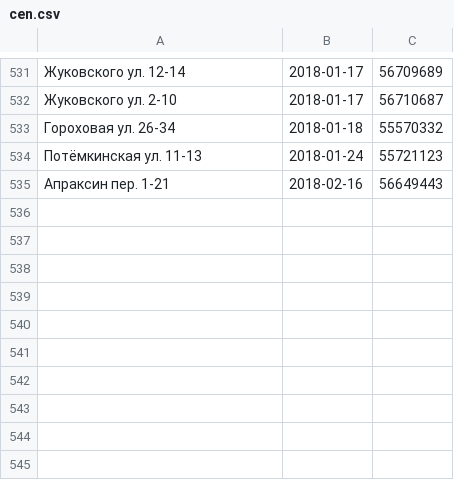
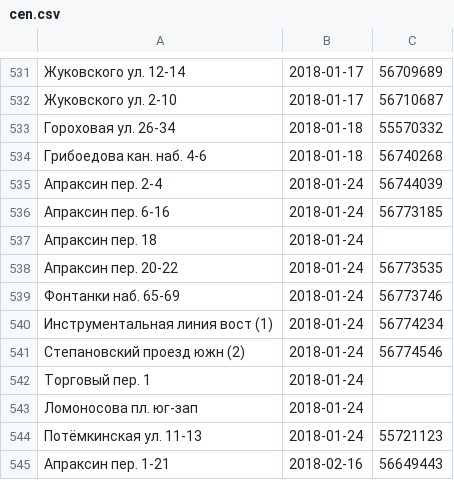
Before and after one commit to AntonKhorev/oplofk, a CSV file: cen.csv, drawn as a sheet; only a part is shown, gaps mark what is left out.

```diff
--- a/cen.csv
+++ b/cen.csv
@@ -533,2 +533,12 @@
 Гороховая ул. 26-34;2018-01-18;55570332
+Грибоедова кан. наб. 4-6;2018-01-18;56740268
+Апраксин пер. 2-4;2018-01-24;56744039
+Апраксин пер. 6-16;2018-01-24;56773185
+Апраксин пер. 18;2018-01-24;
+Апраксин пер. 20-22;2018-01-24;56773535
+Фонтанки наб. 65-69;2018-01-24;56773746
+Инструментальная линия вост (1);2018-01-24;56774234
+Степановский проезд южн (2);2018-01-24;56774546
+Торговый пер. 1;2018-01-24;
+Ломоносова пл. юг-зап;2018-01-24;
 Потёмкинская ул. 11-13;2018-01-24;55721123
```
Also changed, not shown: adm.csv, 1 other file.
